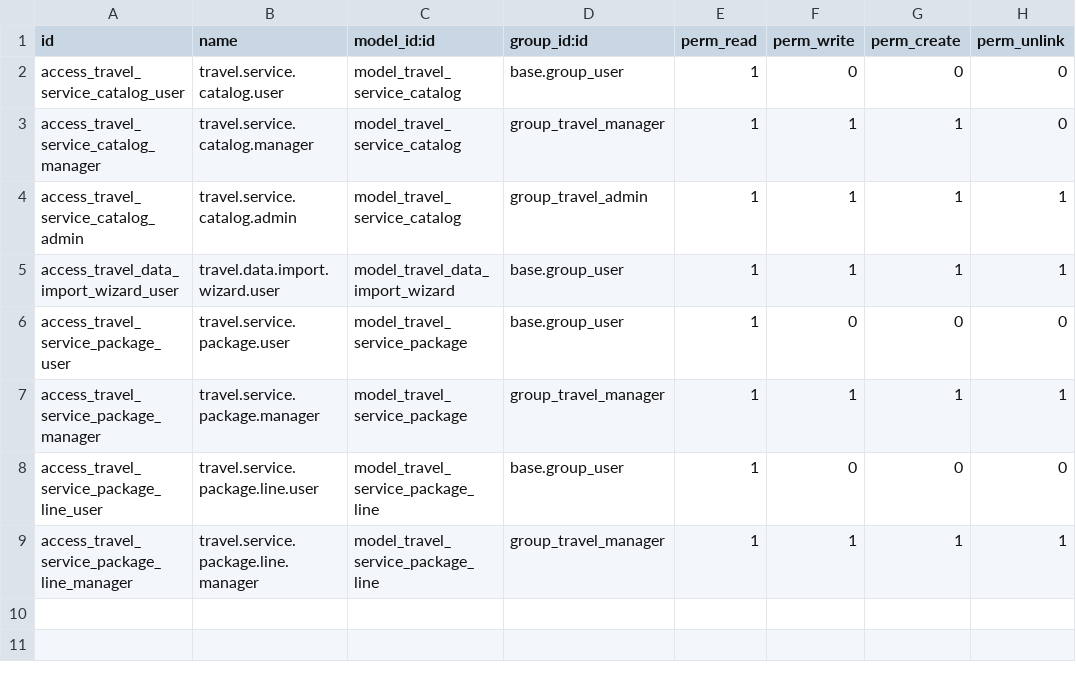
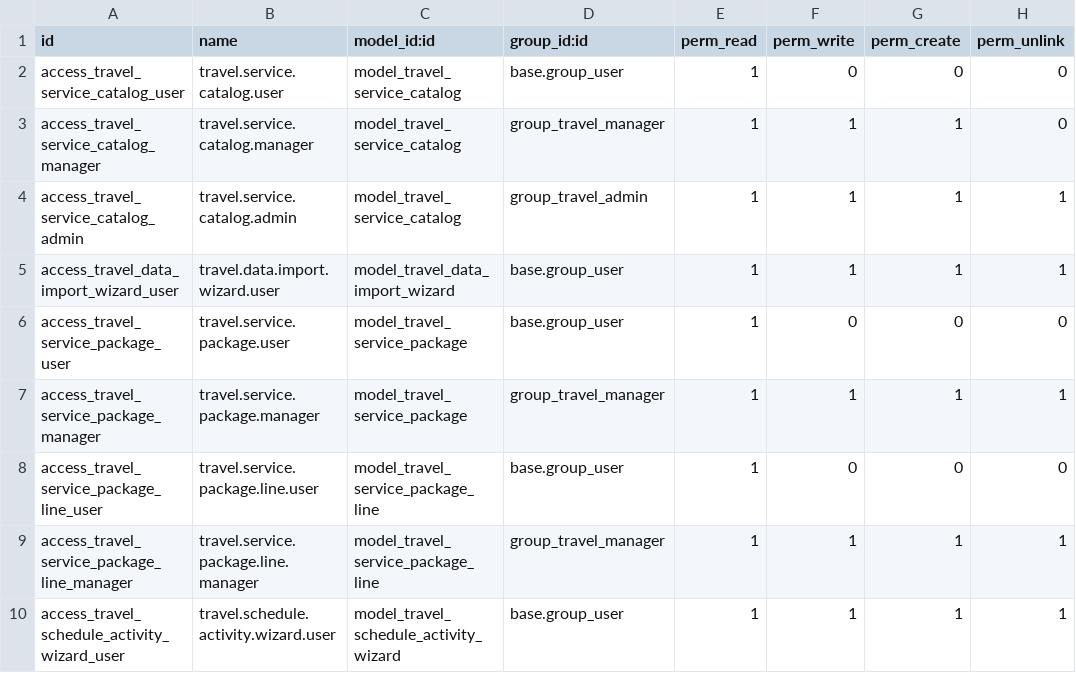
Before and after one commit to AlamiaSoft/AlamiaTravelOS, a CSV file: custom_addons/alamia_travel_core/security/ir.model.access.csv, drawn as a sheet; the diff names each change by its address in the sheet, - before the commit and + after, or states it on an @@ line.

Commit message:
feat(tasks-security): add global task schedule wizard, CEO financial access & dashboard financial data scoping

```diff
--- a/custom_addons/alamia_travel_core/security/ir.model.access.csv
+++ b/custom_addons/alamia_travel_core/security/ir.model.access.csv
+row 10: access_travel_schedule_activity_wizard_user | travel.schedule.activity.wizard.user | model_travel_schedule_activity_wizard | base.group_user | 1 | 1 | 1 | 1
```
Also changed, not shown: 8 other files.
